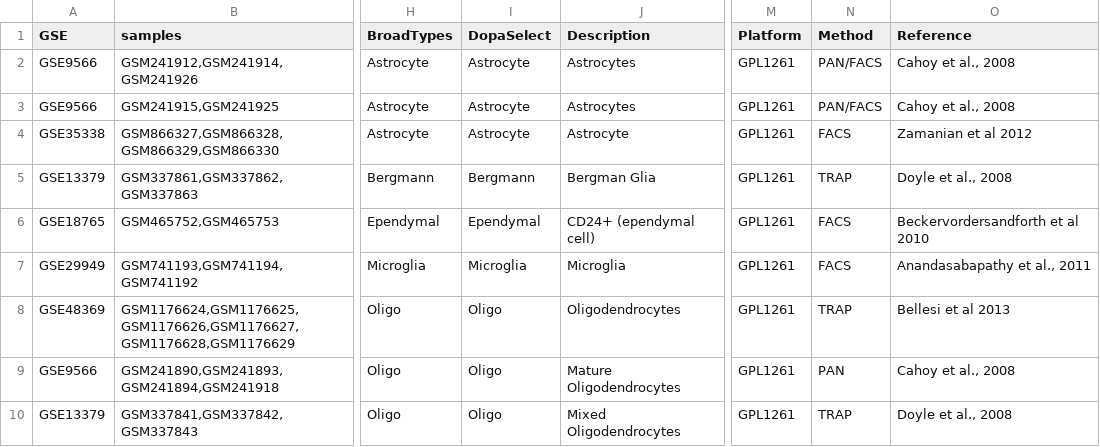
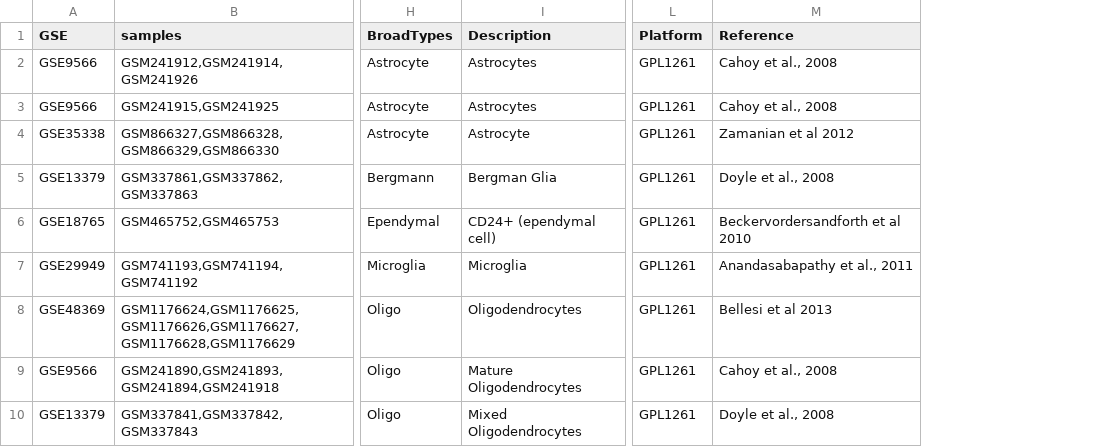
Before and after one commit to PavlidisLab/neuroExpressoAnalysis, a TSV file: data-raw/Mouse_Cell_Type_Data/n_expressoStudies.tsv, drawn as a sheet; only a part is shown, gaps mark what is left out; the diff names each change by its address in the sheet, - before the commit and + after, or states it on an @@ line.

```diff
--- a/data-raw/Mouse_Cell_Type_Data/n_expressoStudies.tsv
+++ b/data-raw/Mouse_Cell_Type_Data/n_expressoStudies.tsv
-column I (DopaSelect), rows 2-10: Astrocyte | Astrocyte | Astrocyte | Bergmann | Ependymal | Microglia | Oligo | Oligo | Oligo
-column N (Method), rows 2-10: PAN/FACS | PAN/FACS | FACS | TRAP | FACS | FACS | TRAP | PAN | TRAP
```
Also changed, not shown: data-raw/Mouse_Cell_Type_Data/n_expressoSamples.tsv, 4 other files.
